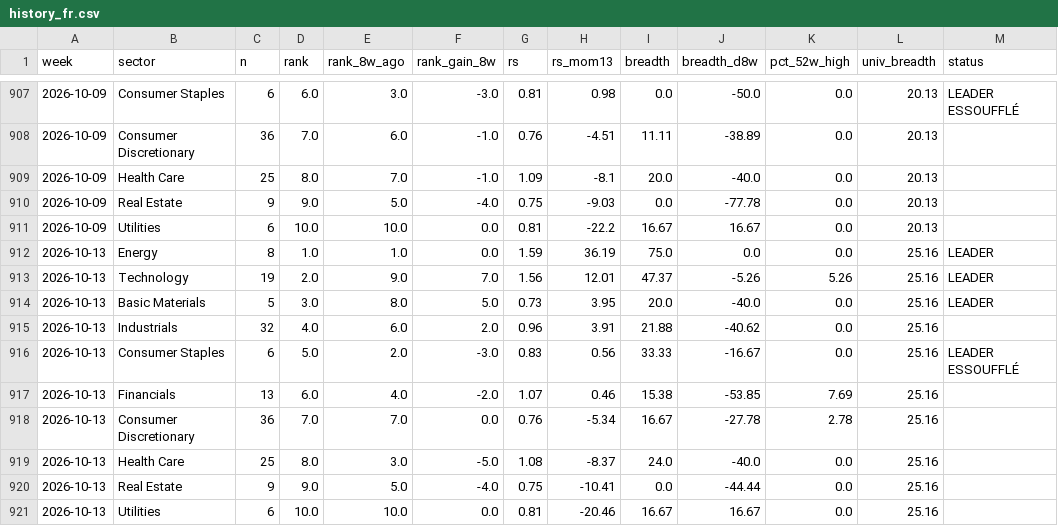
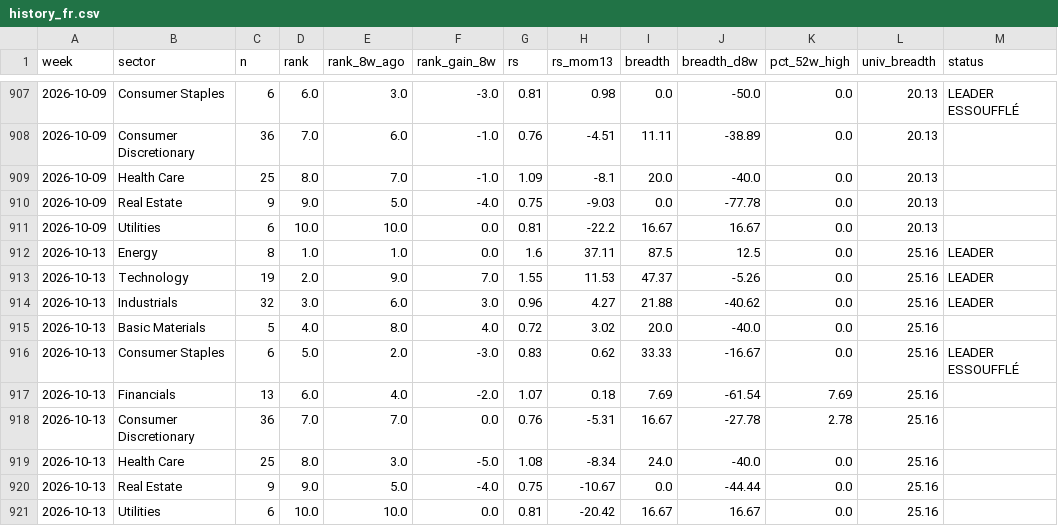
Before and after one commit to BackupBackupFede/ROTATION, a CSV file: history_fr.csv, drawn as a sheet; only a part is shown, gaps mark what is left out.

```diff
--- a/history_fr.csv
+++ b/history_fr.csv
@@ -911,11 +911,11 @@
 2026-10-09,Utilities,6,10.0,10.0,0.0,0.81,-22.2,16.67,16.67,0.0,20.13,
-2026-10-13,Energy,8,1.0,1.0,0.0,1.59,36.19,75.0,0.0,0.0,25.16,LEADER
-2026-10-13,Technology,19,2.0,9.0,7.0,1.56,12.01,47.37,-5.26,5.26,25.16,LEADER
-2026-10-13,Basic Materials,5,3.0,8.0,5.0,0.73,3.95,20.0,-40.0,0.0,25.16,LEADER
-2026-10-13,Industrials,32,4.0,6.0,2.0,0.96,3.91,21.88,-40.62,0.0,25.16,
-2026-10-13,Consumer Staples,6,5.0,2.0,-3.0,0.83,0.56,33.33,-16.67,0.0,25.16,LEADER ESSOUFFLÉ
-2026-10-13,Financials,13,6.0,4.0,-2.0,1.07,0.46,15.38,-53.85,7.69,25.16,
-2026-10-13,Consumer Discretionary,36,7.0,7.0,0.0,0.76,-5.34,16.67,-27.78,2.78,25.16,
-2026-10-13,Health Care,25,8.0,3.0,-5.0,1.08,-8.37,24.0,-40.0,0.0,25.16,
-2026-10-13,Real Estate,9,9.0,5.0,-4.0,0.75,-10.41,0.0,-44.44,0.0,25.16,
-2026-10-13,Utilities,6,10.0,10.0,0.0,0.81,-20.46,16.67,16.67,0.0,25.16,
+2026-10-13,Energy,8,1.0,1.0,0.0,1.6,37.11,87.5,12.5,0.0,25.16,LEADER
+2026-10-13,Technology,19,2.0,9.0,7.0,1.55,11.53,47.37,-5.26,0.0,25.16,LEADER
+2026-10-13,Industrials,32,3.0,6.0,3.0,0.96,4.27,21.88,-40.62,0.0,25.16,LEADER
+2026-10-13,Basic Materials,5,4.0,8.0,4.0,0.72,3.02,20.0,-40.0,0.0,25.16,
+2026-10-13,Consumer Staples,6,5.0,2.0,-3.0,0.83,0.62,33.33,-16.67,0.0,25.16,LEADER ESSOUFFLÉ
+2026-10-13,Financials,13,6.0,4.0,-2.0,1.07,0.18,7.69,-61.54,7.69,25.16,
+2026-10-13,Consumer Discretionary,36,7.0,7.0,0.0,0.76,-5.31,16.67,-27.78,2.78,25.16,
+2026-10-13,Health Care,25,8.0,3.0,-5.0,1.08,-8.34,24.0,-40.0,0.0,25.16,
+2026-10-13,Real Estate,9,9.0,5.0,-4.0,0.75,-10.67,0.0,-44.44,0.0,25.16,
+2026-10-13,Utilities,6,10.0,10.0,0.0,0.81,-20.42,16.67,16.67,0.0,25.16,
```
Also changed, not shown: history_us.csv, 2 other files.
